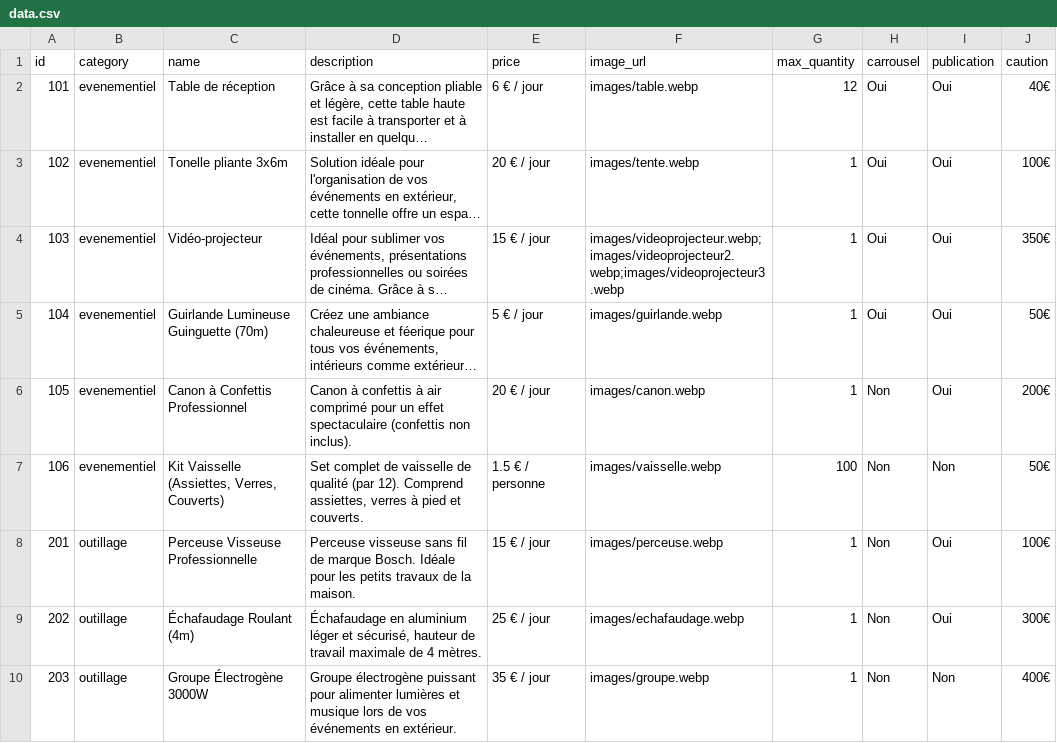
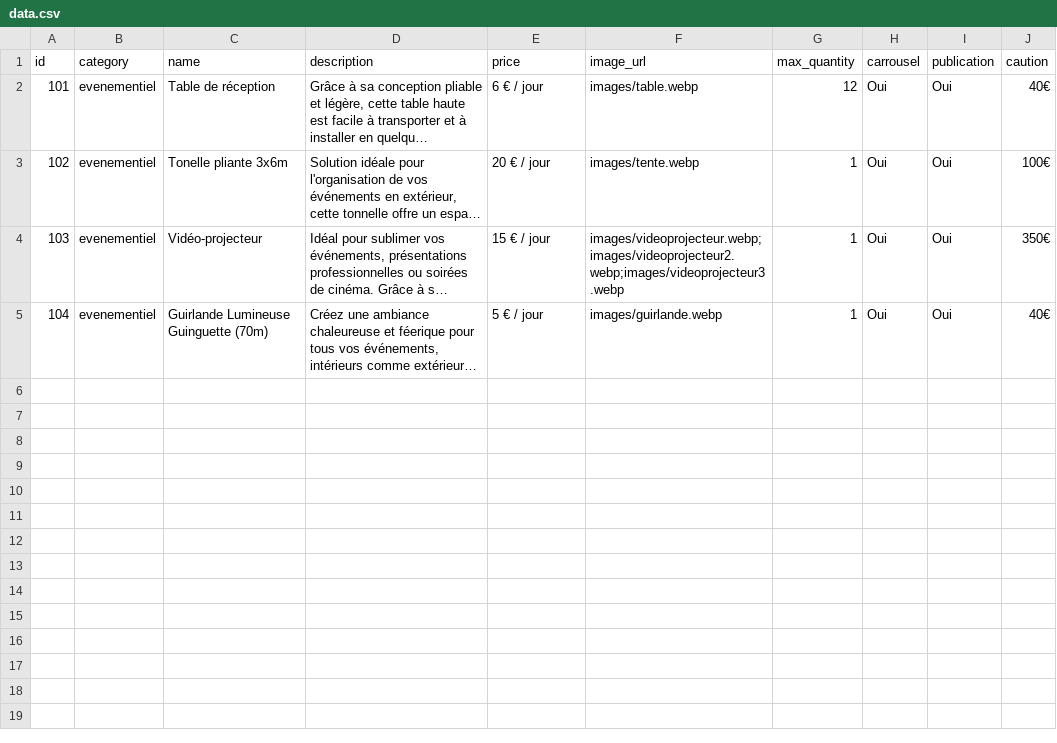
Before and after one commit to MaBoiteALocAngevine/website, a CSV file: data.csv, drawn as a sheet; long unchanged cells end in …; the diff names each change by its address in the sheet, - before the commit and + after, or states it on an @@ line.

Commit message:
Add files via upload

```diff
--- a/data.csv
+++ b/data.csv
-J5 (caution): 50€
+J5 (caution): 40€
-row 6: 105 | evenementiel | Canon à Confettis Professionnel | Canon à confettis à air comprimé pour un effet spectaculaire (confettis non inclus). | 20 € / jour | images/canon.webp | 1 | Non | Oui | 200€
-row 7: 106 | evenementiel | Kit Vaisselle (Assiettes, Verres, Couverts) | Set complet de vaisselle de qualité (par 12). Comprend assiettes, verres à pied et couverts. | 1.5 € / personne | images/vaisselle.webp | 100 | Non | Non | 50€
-row 8: 201 | outillage | Perceuse Visseuse Professionnelle | Perceuse visseuse sans fil de marque Bosch. Idéale pour les petits travaux de la maison. | 15 € / jour | images/perceuse.webp | 1 | Non | Oui | 100€
-row 9: 202 | outillage | Échafaudage Roulant (4m) | Échafaudage en aluminium léger et sécurisé, hauteur de travail maximale de 4 mètres. | 25 € / jour | images/echafaudage.webp | 1 | Non | Oui | 300€
-row 10: 203 | outillage | Groupe Électrogène 3000W | Groupe électrogène puissant pour alimenter lumières et musique lors de vos événements en extérieur. | 35 € / jour | images/groupe.webp | 1 | Non | Non | 400€
```
